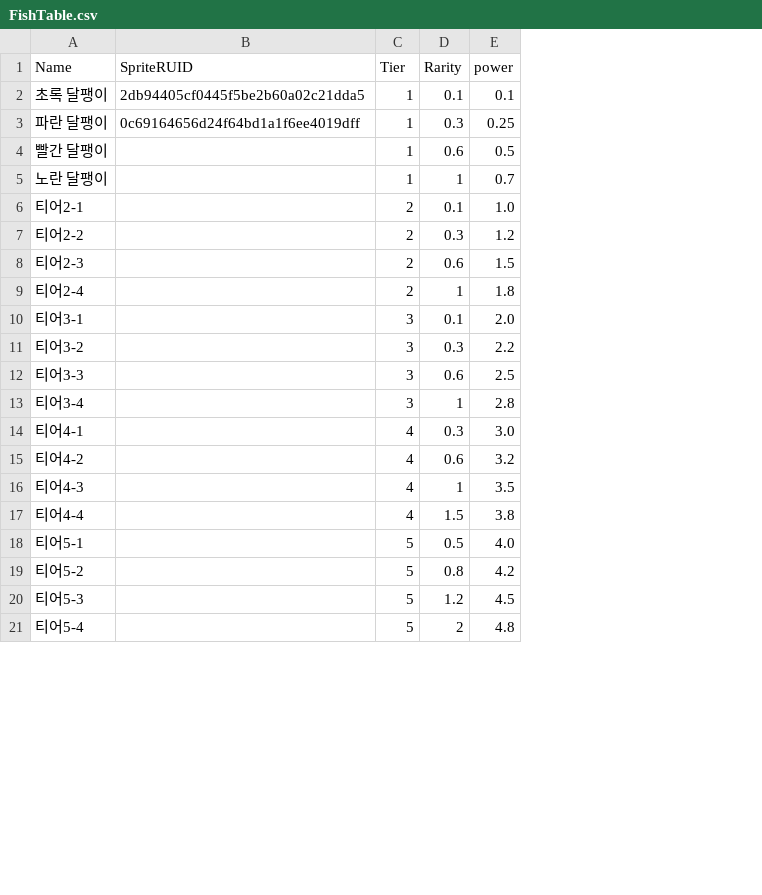
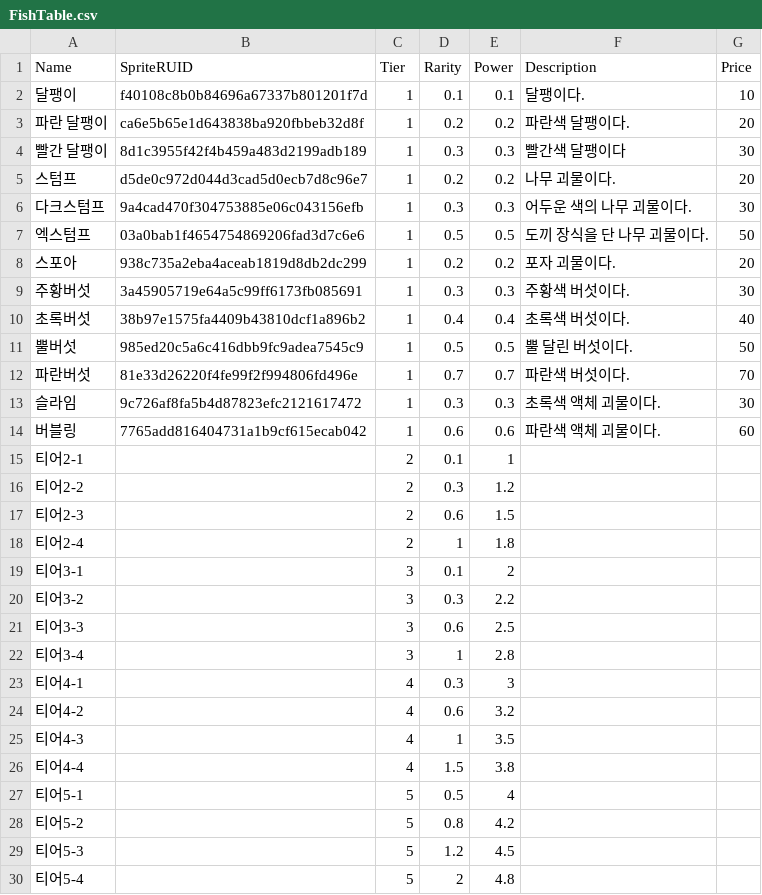
Before and after one commit to choijinhyuck/MSW_Fishing, a CSV file: RootDesk/MyDesk/DataTable/FishTable.csv, drawn as a sheet; only a part is shown; removed rows and columns are numbered as before the commit, all else as after; the diff covers the shown part only; the diff names each change by its address in the sheet, - before the commit and + after, or states it on an @@ line.

Commit message:
인벤토리, 판매기능, FishTable 추가

```diff
--- a/RootDesk/MyDesk/DataTable/FishTable.csv
+++ b/RootDesk/MyDesk/DataTable/FishTable.csv
+column F (Description), rows 2-4: 달팽이다. | 파란색 달팽이다. | 빨간색 달팽이다
+column G (Price), rows 2-4: 10 | 20 | 30
-E1: power
+E1: Power
-A2 (Name): 초록 달팽이
+A2 (Name): 달팽이
-B2 (SpriteRUID): 2db94405cf0445f5be2b60a02c21dda5
+B2 (SpriteRUID): f40108c8b0b84696a67337b801201f7d
-B3 (SpriteRUID): 0c69164656d24f64bd1a1f6ee4019dff
+B3 (SpriteRUID): ca6e5b65e1d643838ba920fbbeb32d8f
-D3 (Rarity): 0.3
+D3 (Rarity): 0.2
-E3 (Power): 0.25
+E3 (Power): 0.2
-B4 (SpriteRUID): (empty)
+B4 (SpriteRUID): 8d1c3955f42f4b459a483d2199adb189
-D4 (Rarity): 0.6
+D4 (Rarity): 0.3
-E4 (Power): 0.5
+E4 (Power): 0.3
-row 5: 노란 달팽이 |  | 1 | 1 | 0.7
+row 5: 스텀프 | d5de0c972d044d3cad5d0ecb7d8c96e7 | 1 | 0.2 | 0.2 | 나무 괴물이다. | 20
+row 6: 다크스텀프 | 9a4cad470f304753885e06c043156efb | 1 | 0.3 | 0.3 | 어두운 색의 나무 괴물이다. | 30
+row 7: 엑스텀프 | 03a0bab1f4654754869206fad3d7c6e6 | 1 | 0.5 | 0.5 | 도끼 장식을 단 나무 괴물이다. | 50
+row 8: 스포아 | 938c735a2eba4aceab1819d8db2dc299 | 1 | 0.2 | 0.2 | 포자 괴물이다. | 20
+row 9: 주황버섯 | 3a45905719e64a5c99ff6173fb085691 | 1 | 0.3 | 0.3 | 주황색 버섯이다. | 30
+row 10: 초록버섯 | 38b97e1575fa4409b43810dcf1a896b2 | 1 | 0.4 | 0.4 | 초록색 버섯이다. | 40
+row 11: 뿔버섯 | 985ed20c5a6c416dbb9fc9adea7545c9 | 1 | 0.5 | 0.5 | 뿔 달린 버섯이다. | 50
+row 12: 파란버섯 | 81e33d26220f4fe99f2f994806fd496e | 1 | 0.7 | 0.7 | 파란색 버섯이다. | 70
+row 13: 슬라임 | 9c726af8fa5b4d87823efc2121617472 | 1 | 0.3 | 0.3 | 초록색 액체 괴물이다. | 30
+row 14: 버블링 | 7765add816404731a1b9cf615ecab042 | 1 | 0.6 | 0.6 | 파란색 액체 괴물이다. | 60
-E15 (Power): 1.0
+E15 (Power): 1
-E19 (Power): 2.0
+E19 (Power): 2
-E23 (Power): 3.0
+E23 (Power): 3
-E27 (Power): 4.0
+E27 (Power): 4
```
Also changed, not shown: 5 edited cells elsewhere in this file, 27 other files.
